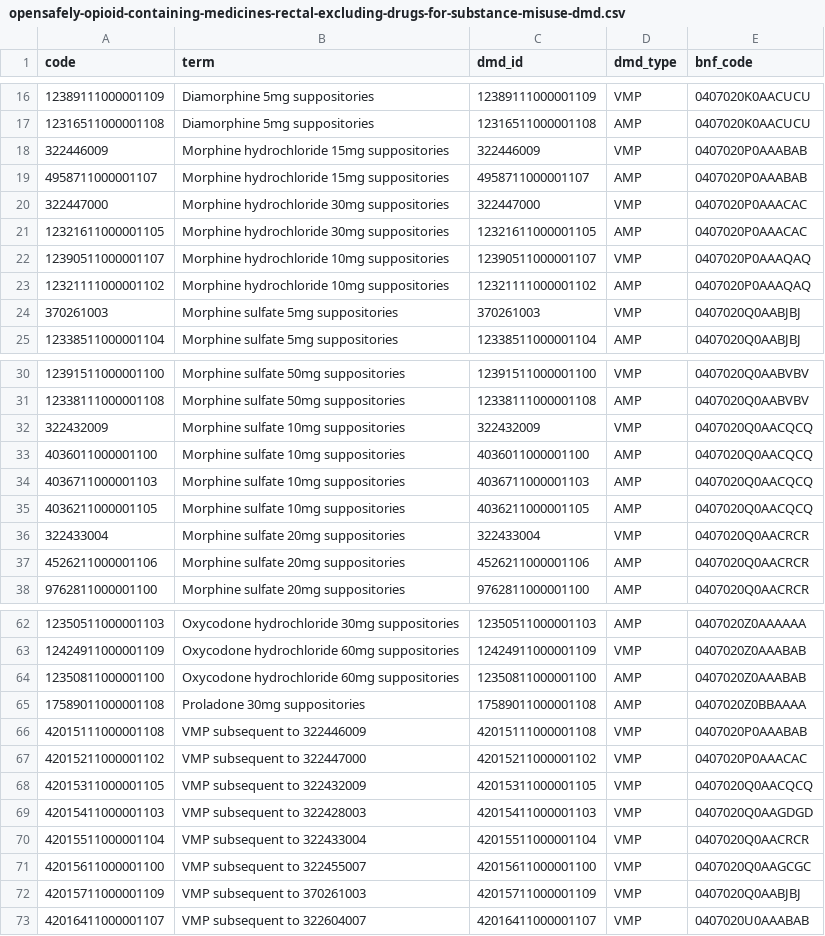
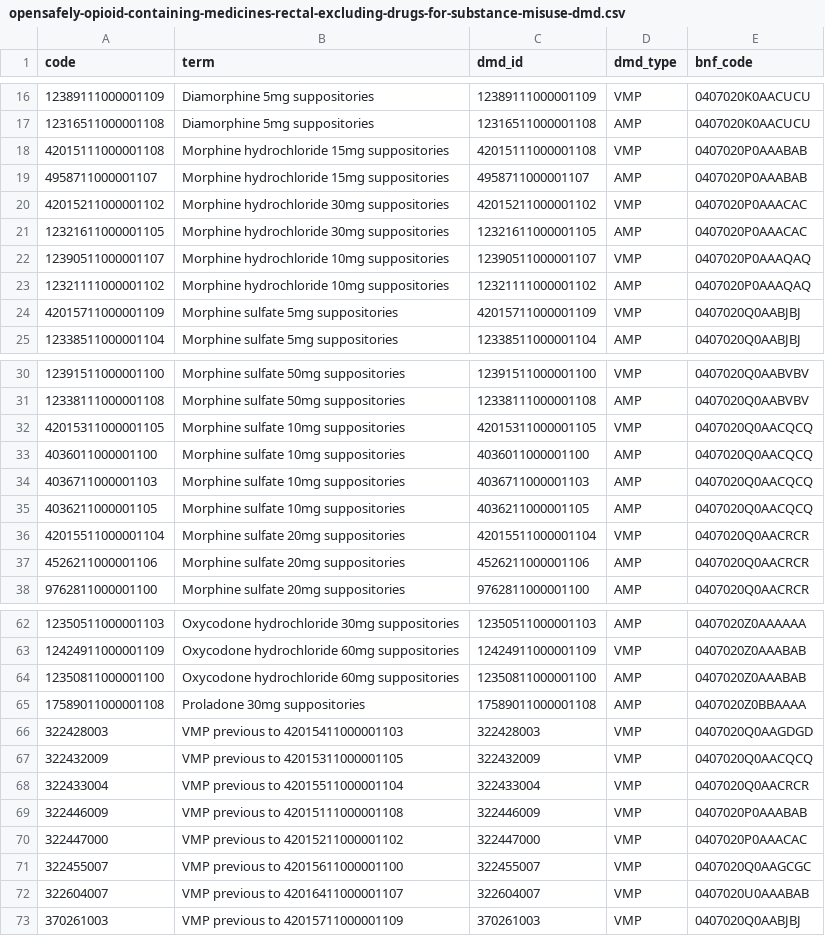
Before and after one commit to opensafely/opioids-covid-research, a CSV file: codelists/opensafely-opioid-containing-medicines-rectal-excluding-drugs-for-substance-misuse-dmd.csv, drawn as a sheet; only a part is shown, gaps mark what is left out; the diff covers the shown part only.

```diff
--- a/codelists/opensafely-opioid-containing-medicines-rectal-excluding-drugs-for-substance-misuse-dmd.csv
+++ b/codelists/opensafely-opioid-containing-medicines-rectal-excluding-drugs-for-substance-misuse-dmd.csv
@@ -17,5 +17,5 @@ code,term,dmd_id,dmd_type,bnf_code
 12316511000001108,Diamorphine 5mg suppositories,12316511000001108,AMP,0407020K0AACUCU
-322446009,Morphine hydrochloride 15mg suppositories,322446009,VMP,0407020P0AAABAB
+42015111000001108,Morphine hydrochloride 15mg suppositories,42015111000001108,VMP,0407020P0AAABAB
 4958711000001107,Morphine hydrochloride 15mg suppositories,4958711000001107,AMP,0407020P0AAABAB
-322447000,Morphine hydrochloride 30mg suppositories,322447000,VMP,0407020P0AAACAC
+42015211000001102,Morphine hydrochloride 30mg suppositories,42015211000001102,VMP,0407020P0AAACAC
 12321611000001105,Morphine hydrochloride 30mg suppositories,12321611000001105,AMP,0407020P0AAACAC
@@ -23,3 +23,3 @@ code,term,dmd_id,dmd_type,bnf_code
 12321111000001102,Morphine hydrochloride 10mg suppositories,12321111000001102,AMP,0407020P0AAAQAQ
-370261003,Morphine sulfate 5mg suppositories,370261003,VMP,0407020Q0AABJBJ
+42015711000001109,Morphine sulfate 5mg suppositories,42015711000001109,VMP,0407020Q0AABJBJ
 12338511000001104,Morphine sulfate 5mg suppositories,12338511000001104,AMP,0407020Q0AABJBJ
@@ -31,3 +31,3 @@ code,term,dmd_id,dmd_type,bnf_code
 12338111000001108,Morphine sulfate 50mg suppositories,12338111000001108,AMP,0407020Q0AABVBV
-322432009,Morphine sulfate 10mg suppositories,322432009,VMP,0407020Q0AACQCQ
+42015311000001105,Morphine sulfate 10mg suppositories,42015311000001105,VMP,0407020Q0AACQCQ
 4036011000001100,Morphine sulfate 10mg suppositories,4036011000001100,AMP,0407020Q0AACQCQ
@@ -35,3 +35,3 @@ code,term,dmd_id,dmd_type,bnf_code
 4036211000001105,Morphine sulfate 10mg suppositories,4036211000001105,AMP,0407020Q0AACQCQ
-322433004,Morphine sulfate 20mg suppositories,322433004,VMP,0407020Q0AACRCR
+42015511000001104,Morphine sulfate 20mg suppositories,42015511000001104,VMP,0407020Q0AACRCR
 4526211000001106,Morphine sulfate 20mg suppositories,4526211000001106,AMP,0407020Q0AACRCR
@@ -65,9 +65,9 @@ code,term,dmd_id,dmd_type,bnf_code
 17589011000001108,Proladone 30mg suppositories,17589011000001108,AMP,0407020Z0BBAAAA
-42015111000001108,VMP subsequent to 322446009,42015111000001108,VMP,0407020P0AAABAB
-42015211000001102,VMP subsequent to 322447000,42015211000001102,VMP,0407020P0AAACAC
-42015311000001105,VMP subsequent to 322432009,42015311000001105,VMP,0407020Q0AACQCQ
-42015411000001103,VMP subsequent to 322428003,42015411000001103,VMP,0407020Q0AAGDGD
-42015511000001104,VMP subsequent to 322433004,42015511000001104,VMP,0407020Q0AACRCR
-42015611000001100,VMP subsequent to 322455007,42015611000001100,VMP,0407020Q0AAGCGC
-42015711000001109,VMP subsequent to 370261003,42015711000001109,VMP,0407020Q0AABJBJ
-42016411000001107,VMP subsequent to 322604007,42016411000001107,VMP,0407020U0AAABAB
+322428003,VMP previous to 42015411000001103,322428003,VMP,0407020Q0AAGDGD
+322432009,VMP previous to 42015311000001105,322432009,VMP,0407020Q0AACQCQ
+322433004,VMP previous to 42015511000001104,322433004,VMP,0407020Q0AACRCR
+322446009,VMP previous to 42015111000001108,322446009,VMP,0407020P0AAABAB
+322447000,VMP previous to 42015211000001102,322447000,VMP,0407020P0AAACAC
+322455007,VMP previous to 42015611000001100,322455007,VMP,0407020Q0AAGCGC
+322604007,VMP previous to 42016411000001107,322604007,VMP,0407020U0AAABAB
+370261003,VMP previous to 42015711000001109,370261003,VMP,0407020Q0AABJBJ
```
Also changed, not shown: 6 edited cells elsewhere in this file, codelists/opensafely-opioid-containing-medicines-buccal-nasal-and-oromucosal-excluding-drugs-for-substance-misuse-dmd.csv, codelists/opensafely-opioid-containing-medicines-oral-excluding-drugs-for-substance-misuse-dmd.csv, 5 other files.
